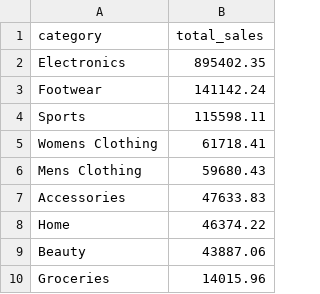
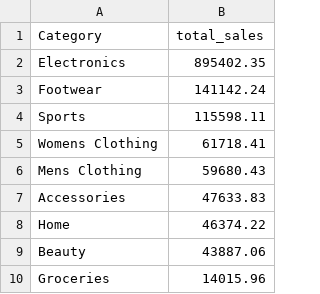
Before and after one commit to abdullahnasir906-beep/store-sales-analysis, a CSV file: csv/04_category_performance.csv, drawn as a sheet.

Commit message:
feat: finalize store sales analysis with global KPIs, category views, and Excel dashboard report

```diff
--- a/csv/04_category_performance.csv
+++ b/csv/04_category_performance.csv
@@ -1,2 +1,2 @@
-category,total_sales
+Category,total_sales
 Electronics,895402.35
```
Also changed, not shown: 4 other files.
